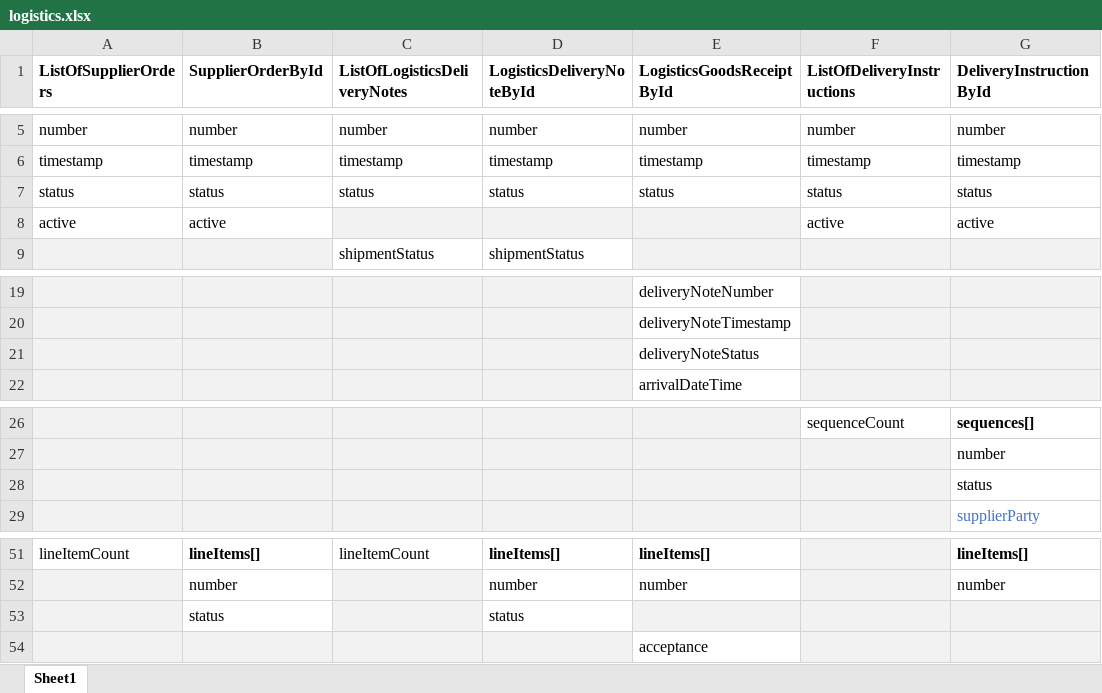
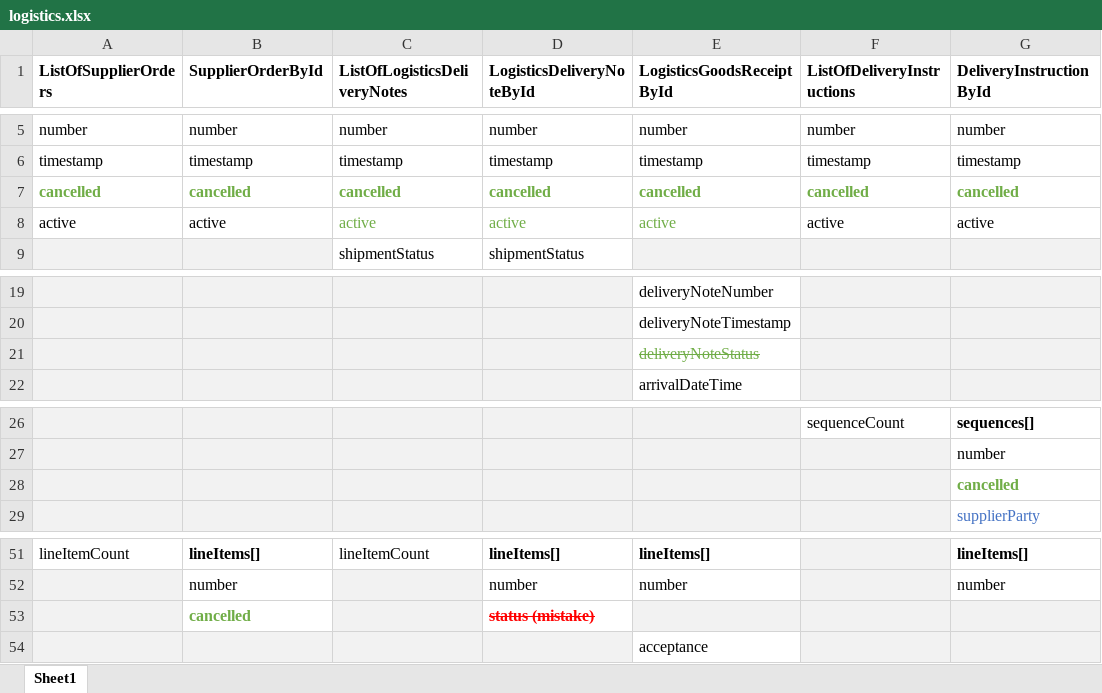
Before and after one commit to papinet/papiNet-API, an Excel workbook: tools/logistics.xlsx, sheet Sheet1, drawn as a sheet; only a part is shown, gaps mark what is left out; values as stored, in another font and other column widths than the file's, no borders; charts and pictures not drawn; removed rows and columns are numbered as before the commit, all else as after; the diff names each change by its address in the sheet, - before the commit and + after, or states it on an @@ line.

Commit message:
FIX issue #177: Change `.status` to `.cancelled`, and add `.active` where missing

```diff
--- a/tools/logistics.xlsx (sheet Sheet1)
+++ b/tools/logistics.xlsx (sheet Sheet1)
-row 7: status | status | status | status | status | status | status
+row 7: cancelled | cancelled | cancelled | cancelled | cancelled | cancelled | cancelled
-C8 (ListOfLogisticsDeliveryNotes): (empty)
+C8 (ListOfLogisticsDeliveryNotes): active
-C8:E8 fill: #F2F2F2
+C8:E8 fill: none
-D8 (LogisticsDeliveryNoteById): (empty)
+D8 (LogisticsDeliveryNoteById): active
-E8 (LogisticsGoodsReceiptById): (empty)
+E8 (LogisticsGoodsReceiptById): active
@@ E21 text colour: black → #70AD47, strikethrough: off → on @@
-G28 (DeliveryInstructionById): status
+G28 (DeliveryInstructionById): cancelled
@@ G28 bold: off → on, text colour: black → #70AD47 @@
-row 53:  | status |  | status
+row 53:  | cancelled |  | status (mistake)
```
Also changed, not shown: 14 other files.
